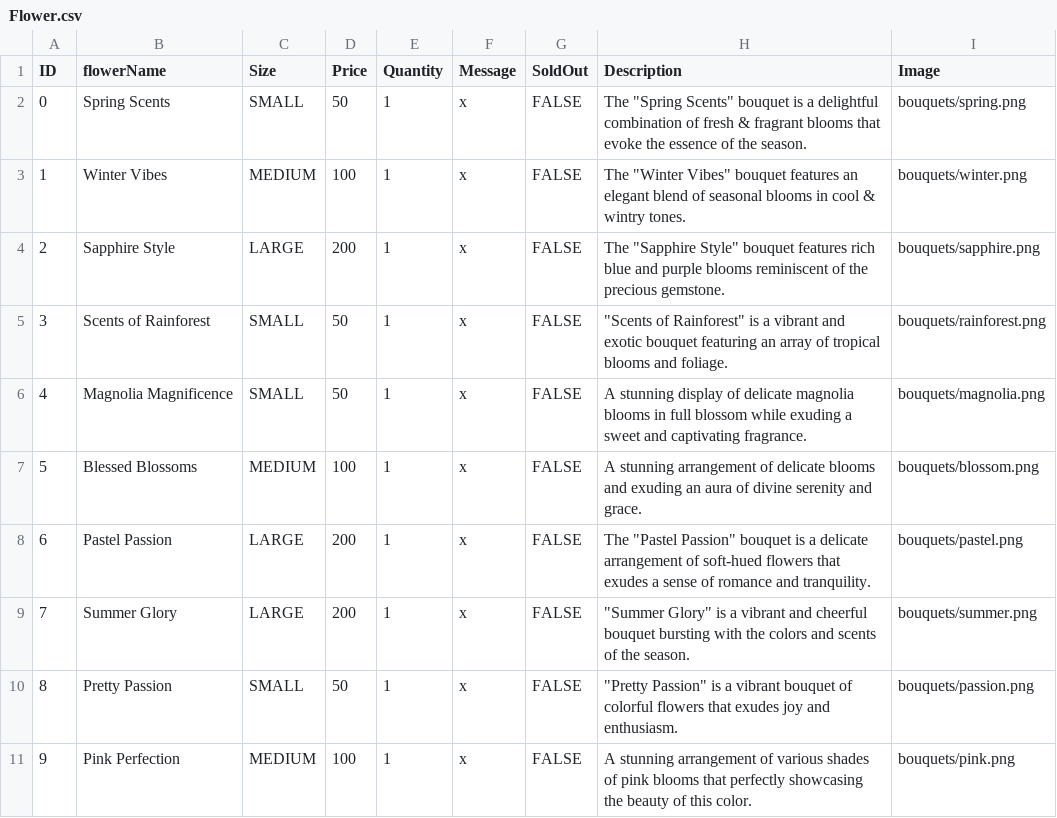
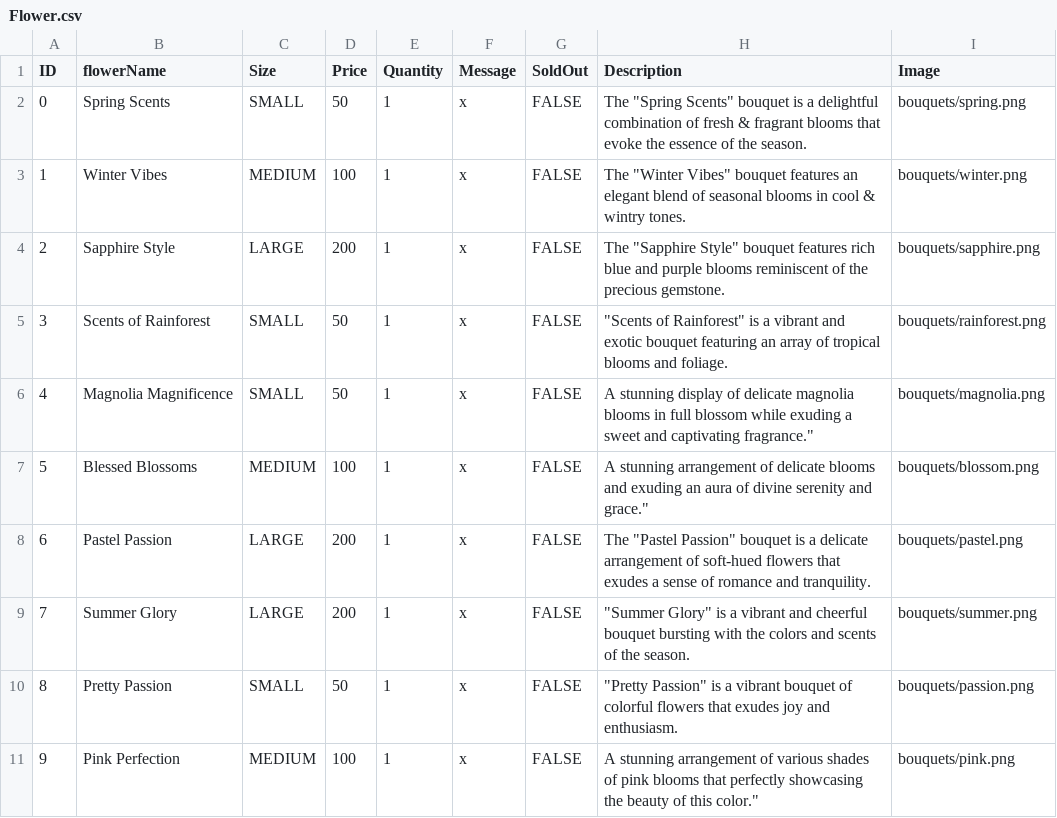
Before and after one commit to CS3733-D23-Team-S/Team-S-Iteration-3, a CSV file: src/main/java/edu/wpi/teamname/defaultCSV/Flower.csv, drawn as a sheet.

```diff
--- a/src/main/java/edu/wpi/teamname/defaultCSV/Flower.csv
+++ b/src/main/java/edu/wpi/teamname/defaultCSV/Flower.csv
@@ -5,4 +5,4 @@
 3,Scents of Rainforest,SMALL,50,1,x,FALSE,"""Scents of Rainforest"" is a vibrant and exotic bouquet featuring an array of tropical blooms and foliage.",bouquets/rainforest.png
-4,Magnolia Magnificence,SMALL,50,1,x,FALSE,A stunning display of delicate magnolia blooms in full blossom while exuding a sweet and captivating fragrance.,bouquets/magnolia.png
-5,Blessed Blossoms,MEDIUM,100,1,x,FALSE,A stunning arrangement of delicate blooms and exuding an aura of divine serenity and grace.,bouquets/blossom.png
+4,Magnolia Magnificence,SMALL,50,1,x,FALSE,A stunning display of delicate magnolia blooms in full blossom while exuding a sweet and captivating fragrance.",bouquets/magnolia.png
+5,Blessed Blossoms,MEDIUM,100,1,x,FALSE,A stunning arrangement of delicate blooms and exuding an aura of divine serenity and grace.",bouquets/blossom.png
 6,Pastel Passion,LARGE,200,1,x,FALSE,"The ""Pastel Passion"" bouquet is a delicate arrangement of soft-hued flowers that exudes a sense of romance and tranquility.",bouquets/pastel.png
@@ -10,2 +10,2 @@
 8,Pretty Passion,SMALL,50,1,x,FALSE,"""Pretty Passion"" is a vibrant bouquet of colorful flowers that exudes joy and enthusiasm.",bouquets/passion.png
-9,Pink Perfection,MEDIUM,100,1,x,FALSE,A stunning arrangement of various shades of pink blooms that perfectly showcasing the beauty of this color.,bouquets/pink.png
+9,Pink Perfection,MEDIUM,100,1,x,FALSE,A stunning arrangement of various shades of pink blooms that perfectly showcasing the beauty of this color.",bouquets/pink.png
```
Also changed, not shown: src/main/java/edu/wpi/teamname/defaultCSV/OfficeSupplies.csv.
